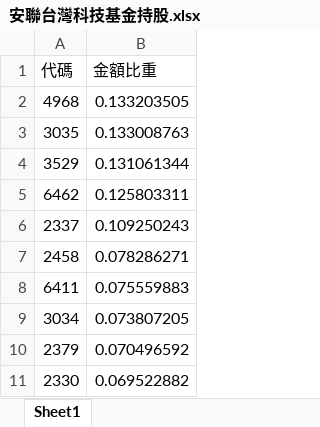
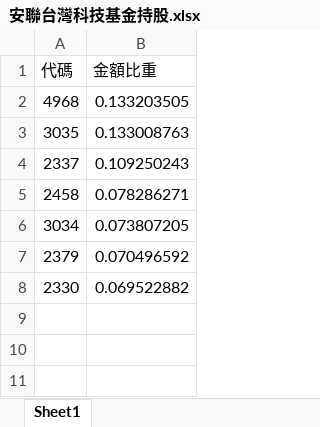
Before and after one commit to QuintusZhan/Nan_Shan_11-7, an Excel workbook: Data/安聯台灣科技基金持股.xlsx, sheet Sheet1, drawn as a sheet; values as stored, in another font and other column widths than the file's, no borders; the diff names each change by its address in the sheet, - before the commit and + after, or states it on an @@ line.

Commit message:
Quintus

```diff
--- a/Data/安聯台灣科技基金持股.xlsx (sheet Sheet1)
+++ b/Data/安聯台灣科技基金持股.xlsx (sheet Sheet1)
-row 4: 3529 | 0.131061344
-row 5: 6462 | 0.125803311
-row 8: 6411 | 0.075559883
```
